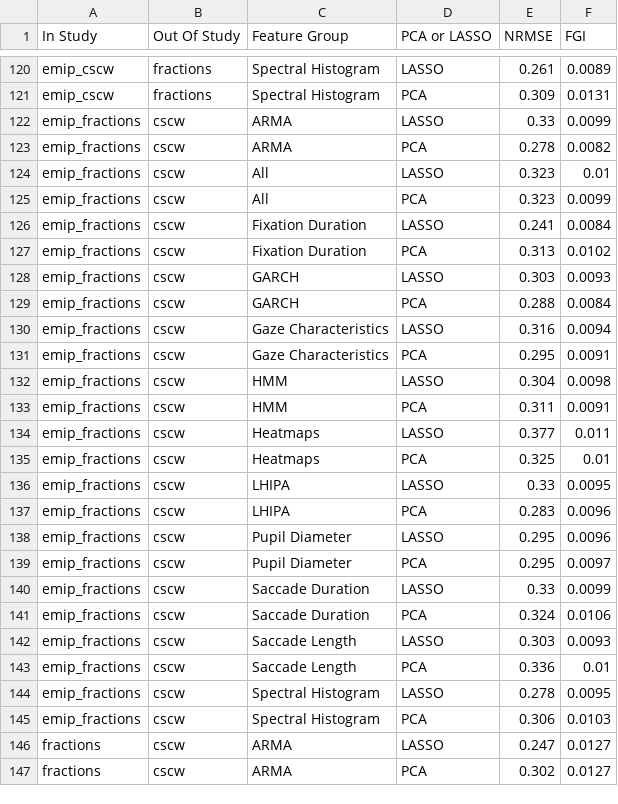
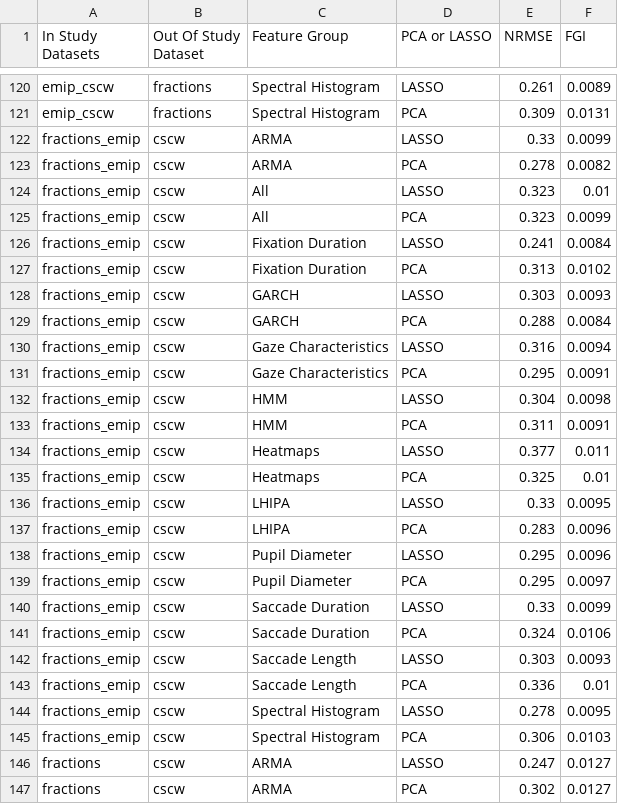
Before and after one commit to aslakhol/thesis, a CSV file: tables/results/all_pipelines.csv, drawn as a sheet; only a part is shown, gaps mark what is left out; the diff names each change by its address in the sheet, - before the commit and + after, or states it on an @@ line.

Commit message:
fix break in table

```diff
--- a/tables/results/all_pipelines.csv
+++ b/tables/results/all_pipelines.csv
-A1: In Study
+A1: In Study Datasets
-B1: Out Of Study
+B1: Out Of Study Dataset
-A122:A145 (In Study Datasets): emip_fractions
+A122:A145 (In Study Datasets): fractions_emip
```
